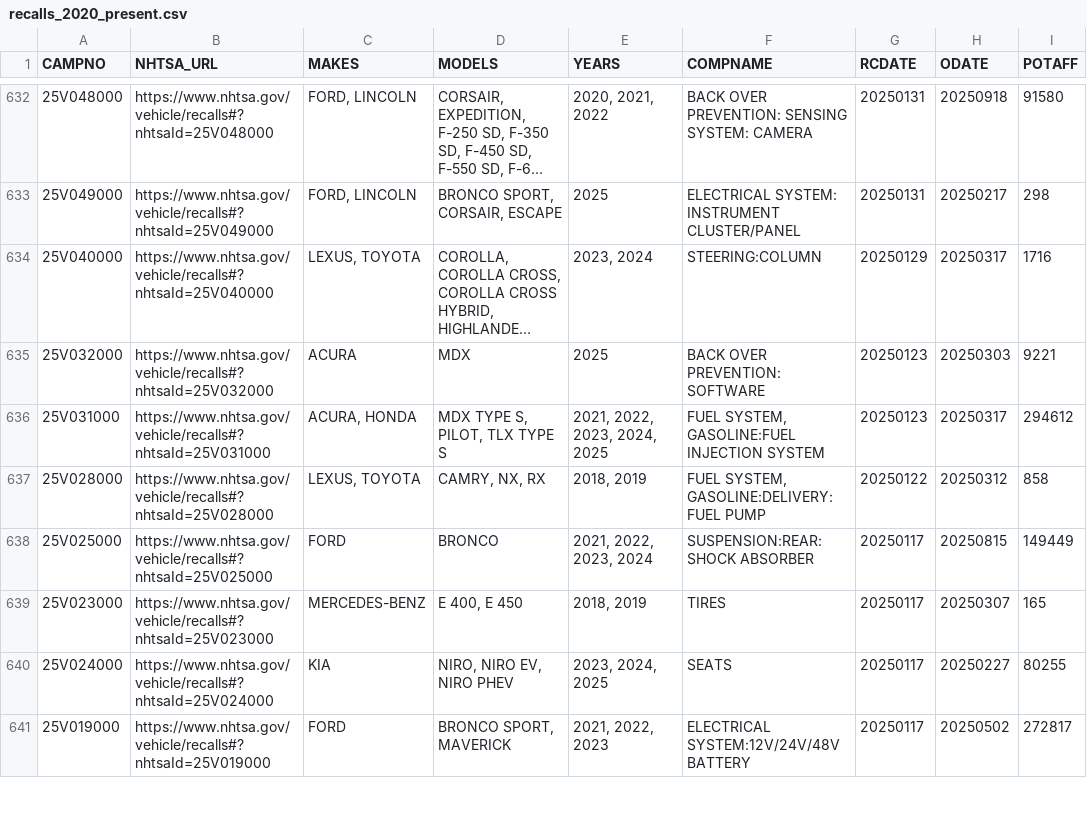
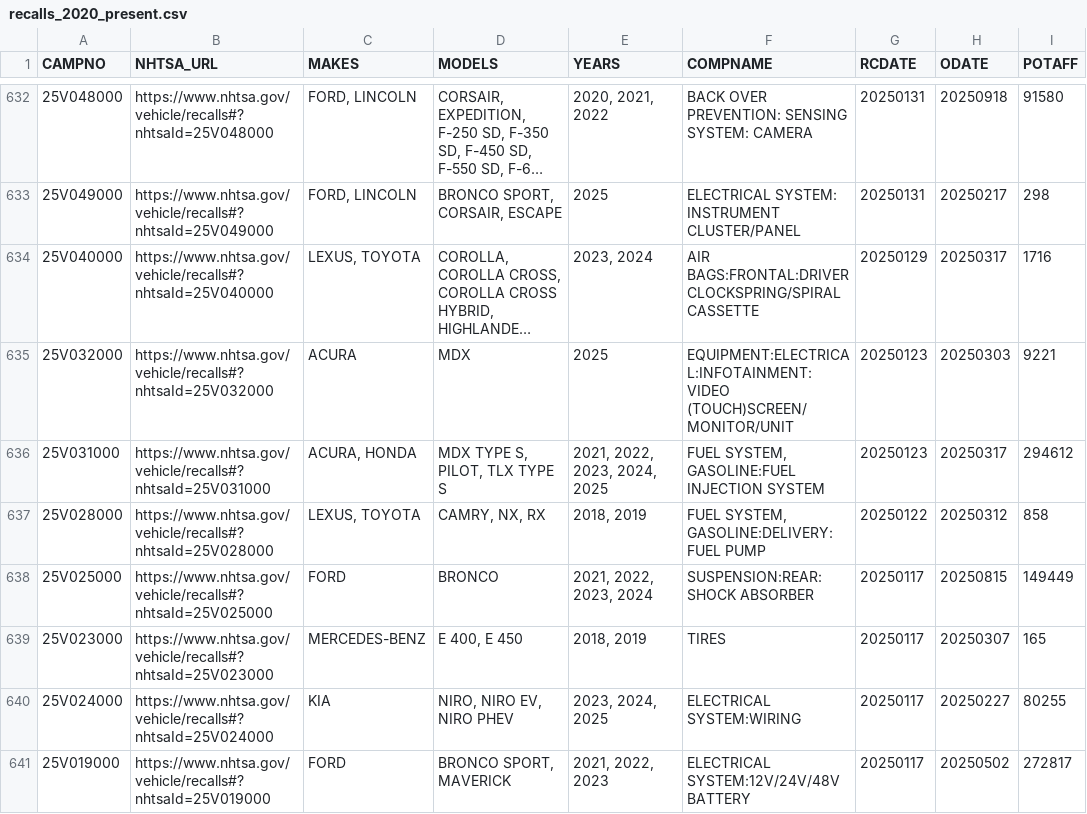
Before and after one commit to grantschwab/recall-tool, a CSV file: recalls_2020_present.csv, drawn as a sheet; only a part is shown, gaps mark what is left out; long unchanged cells end in …; the diff covers the shown part only; the diff names each change by its address in the sheet, - before the commit and + after, or states it on an @@ line.

```diff
--- a/recalls_2020_present.csv
+++ b/recalls_2020_present.csv
-F634 (COMPNAME): STEERING:COLUMN
+F634 (COMPNAME): AIR BAGS:FRONTAL:DRIVER CLOCKSPRING/SPIRAL CASSETTE
-F635 (COMPNAME): BACK OVER PREVENTION:SOFTWARE
+F635 (COMPNAME): EQUIPMENT:ELECTRICAL:INFOTAINMENT:VIDEO (TOUCH)SCREEN/MONITOR/UNIT
-F640 (COMPNAME): SEATS
+F640 (COMPNAME): ELECTRICAL SYSTEM:WIRING
```
Also changed, not shown: 62 edited cells elsewhere in this file.
